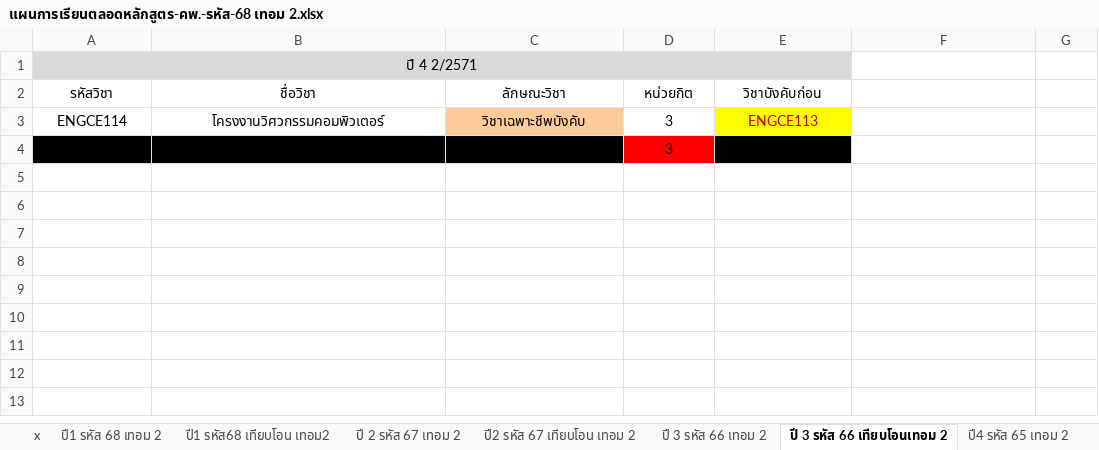
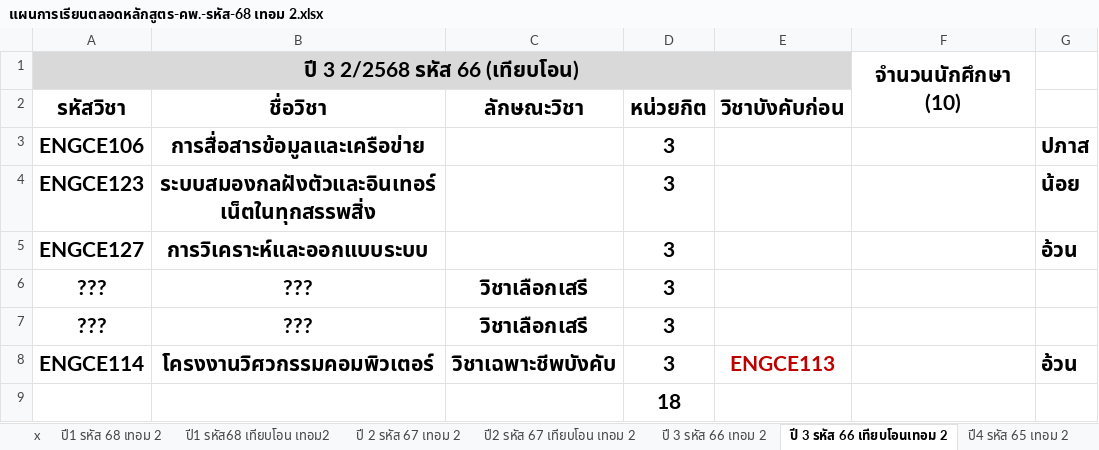
Before and after one commit to KungLobster69/WORK, an Excel workbook: RMUTL_DOCUMENT/ตารางสอน/2568/1-68/แผนการเรียนตลอดหลักสูตร/แผนการเรียนตลอดหลักสูตร-คพ.-รหัส-68 เทอม 2.xlsx, sheet ปี 3 รหัส 66 เทียบโอนเทอม 2, drawn as a sheet; values as stored, in another font and other column widths than the file's, no borders; removed rows and columns are numbered as before the commit, all else as after; the diff names each change by its address in the sheet, - before the commit and + after, or states it on an @@ line.

```diff
--- a/RMUTL_DOCUMENT/ตารางสอน/2568/1-68/แผนการเรียนตลอดหลักสูตร/แผนการเรียนตลอดหลักสูตร-คพ.-รหัส-68 เทอม 2.xlsx (sheet ปี 3 รหัส 66 เทียบโอนเทอม 2)
+++ b/RMUTL_DOCUMENT/ตารางสอน/2568/1-68/แผนการเรียนตลอดหลักสูตร/แผนการเรียนตลอดหลักสูตร-คพ.-รหัส-68 เทอม 2.xlsx (sheet ปี 3 รหัส 66 เทียบโอนเทอม 2)
-row 1: ปี 4 2/2571
+row 1: ปี 3 2/2568 รหัส 66 (เทียบโอน) |  |  |  |  | จำนวนนักศึกษา (10)
-A2:E2 bold: off
+A2:E2 bold: on, text size: larger
+row 3: ENGCE106 | การสื่อสารข้อมูลและเครือข่าย |  | 3 |  |  | ปภาส
+row 4: ENGCE123 | ระบบสมองกลฝังตัวและอินเทอร์เน็ตในทุกสรรพสิ่ง |  | 3 |  |  | น้อย
+row 5: ENGCE127 | การวิเคราะห์และออกแบบระบบ |  | 3 |  |  | อ้วน
+row 6: ??? | ??? | วิชาเลือกเสรี | 3
+row 7: ??? | ??? | วิชาเลือกเสรี | 3
-A8:E8 bold: off
+A8:E8 bold: on, text size: larger
-C8 fill: #FFCC99
+C8 fill: none
-E8 fill: #FFFF00
+E8 fill: none
-G8: (empty)
+G8: อ้วน
-A9:C9 fill: #000000
+A9:C9 fill: none
-D9 (หน่วยกิต): 3
+D9 (หน่วยกิต): 18
@@ D9 bold: off → on, text size: larger, fill: #FF0000 → none @@
-E9 fill: #000000
+E9 fill: none
```
Also changed, not shown: sheet ปี 3 รหัส 66 เทอม 2, sheet ปี1 รหัส68 เทียบโอน เทอม2, sheet ปี2 รหัส 67 เทียบโอน เทอม 2, sheet ปี 2 รหัส 67 เทอม 2, sheet ปี1 รหัส 68 เทอม 2, sheet ปี4 รหัส 65 เทอม 2, RMUTL_DOCUMENT/ตรวจสอบเรียนครบหลักสูตร.xlsx, RMUTL_DOCUMENT/ตารางสอน/2568/2-68/ภาระการสอน(ใช้จัดตารางสอน2-68)-com.xlsx.
